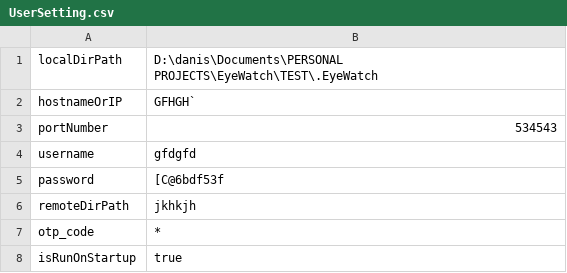
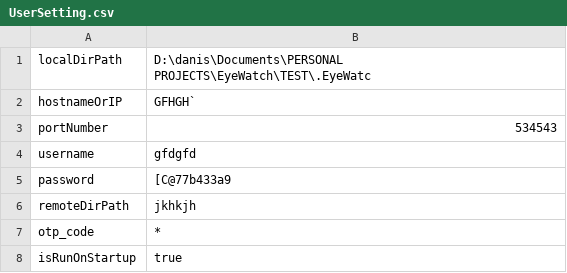
Before and after one commit to danishnaseem05/EyeWatch, a CSV file: .EyeWatch/UserSetting.csv, drawn as a sheet.

```diff
--- a/.EyeWatch/UserSetting.csv
+++ b/.EyeWatch/UserSetting.csv
@@ -1,2 +1,2 @@
-localDirPath,D:\danis\Documents\PERSONAL PROJECTS\EyeWatch\TEST\.EyeWatch
+localDirPath,D:\danis\Documents\PERSONAL PROJECTS\EyeWatch\TEST\.EyeWatc
 hostnameOrIP,GFHGH`
@@ -4,3 +4,3 @@ portNumber,534543
 username,gfdgfd
-password,[C@6bdf53f
+password,[C@77b433a9
 remoteDirPath,jkhkjh
```
Also changed, not shown: 3 other files.
